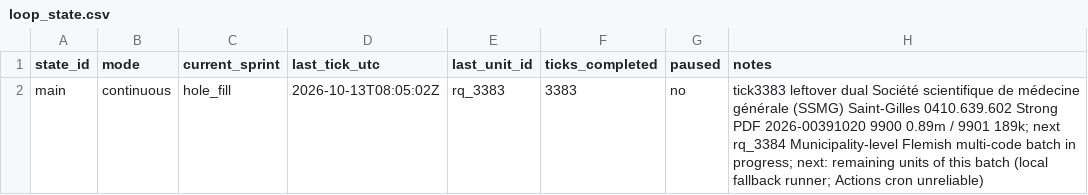
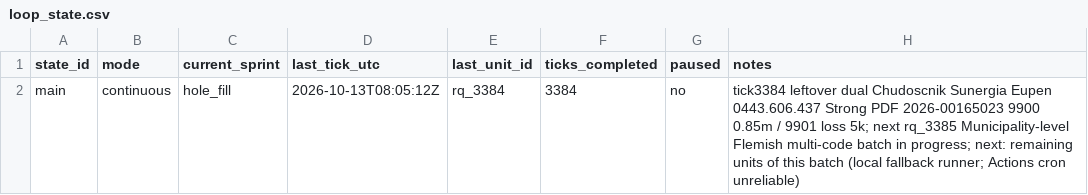
Before and after one commit to kareljanr/AIpolitics, a CSV file: docs/doge/data/loop_state.csv, drawn as a sheet.

```diff
--- a/docs/doge/data/loop_state.csv
+++ b/docs/doge/data/loop_state.csv
@@ -1,2 +1,2 @@
 state_id,mode,current_sprint,last_tick_utc,last_unit_id,ticks_completed,paused,notes
-main,continuous,hole_fill,2026-10-13T08:05:02Z,rq_3383,3383,no,tick3383 leftover dual Société scientifique de médecine générale (SSMG) Saint-Gilles 0410.639.602 Strong PDF 2026-00391020 9900 0.89m / 9901 189k; next rq_3384 Municipality-level Flemish multi-code batch in progress; next: remaining units of this batch (local fallback runner; Actions cron unreliable)
+main,continuous,hole_fill,2026-10-13T08:05:12Z,rq_3384,3384,no,tick3384 leftover dual Chudoscnik Sunergia Eupen 0443.606.437 Strong PDF 2026-00165023 9900 0.85m / 9901 loss 5k; next rq_3385 Municipality-level Flemish multi-code batch in progress; next: remaining units of this batch (local fallback runner; Actions cron unreliable)
```
Also changed, not shown: docs/doge/data/research_queue.csv, 13 other files.
